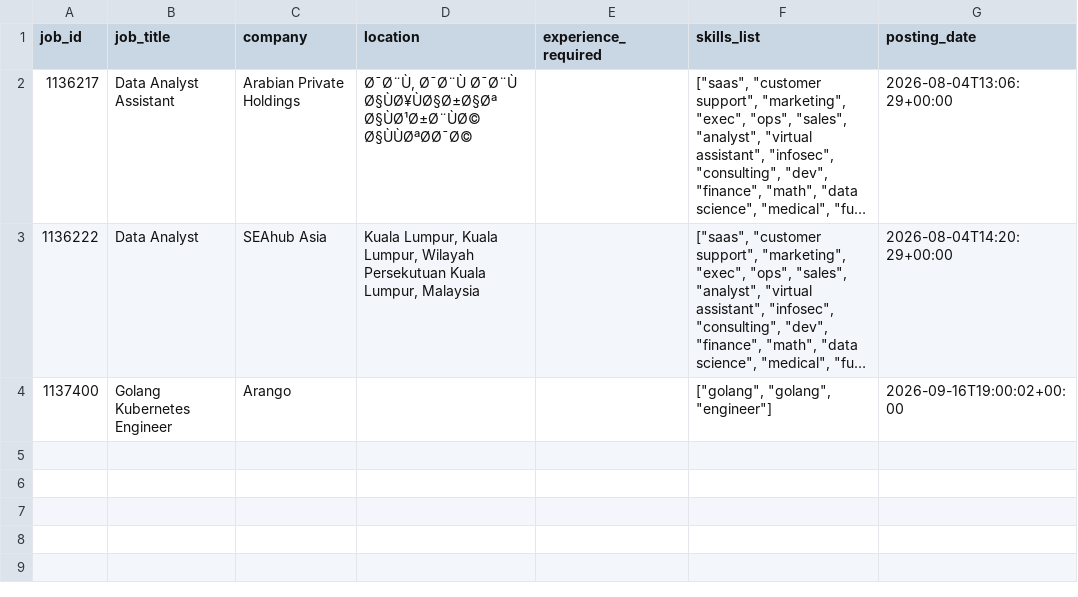
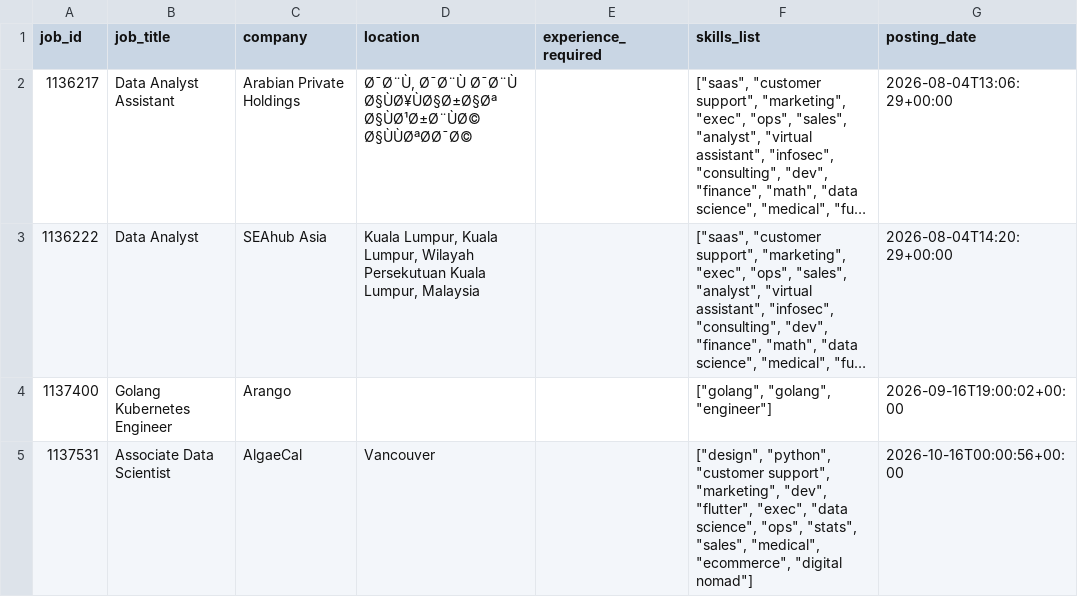
Before and after one commit to 5sricharan7/skillbridge, a CSV file: backend/data/live_postings.csv, drawn as a sheet; long unchanged cells end in ….

```diff
--- a/backend/data/live_postings.csv
+++ b/backend/data/live_postings.csv
@@ -4 +4,2 @@ job_id,job_title,company,location,experience_required,skills_list,posting_date
 1137400,Golang Kubernetes Engineer,Arango,,,"[""golang"", ""golang"", ""engineer""]",2026-09-16T19:00:02+00:00
+1137531,Associate Data Scientist,AlgaeCal,Vancouver,,"[""design"", ""python"", ""customer support"", ""marketing"", ""dev"", ""flutter"", ""exec"", ""data science"", ""ops"", ""stats"", ""sales"", ""medical"", ""ecommerce"", ""digital nomad""]",2026-10-16T00:00:56+00:00
```
